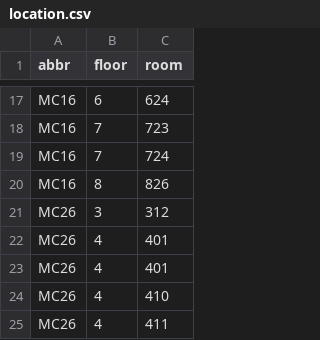
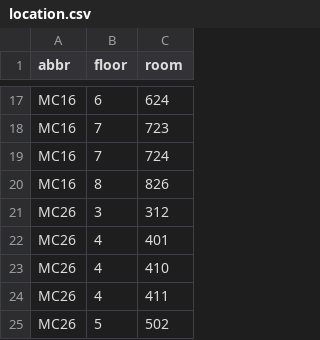
Before and after one commit to rkhullar/csci870, a CSV file: data/location.csv, drawn as a sheet; only a part is shown, gaps mark what is left out; the shorter side is filled out with more unchanged rows; the diff names each change by its address in the sheet, - before the commit and + after, or states it on an @@ line.

```diff
--- a/data/location.csv
+++ b/data/location.csv
-row 23: MC26 | 4 | 401
```
Also changed, not shown: 1 other file.
